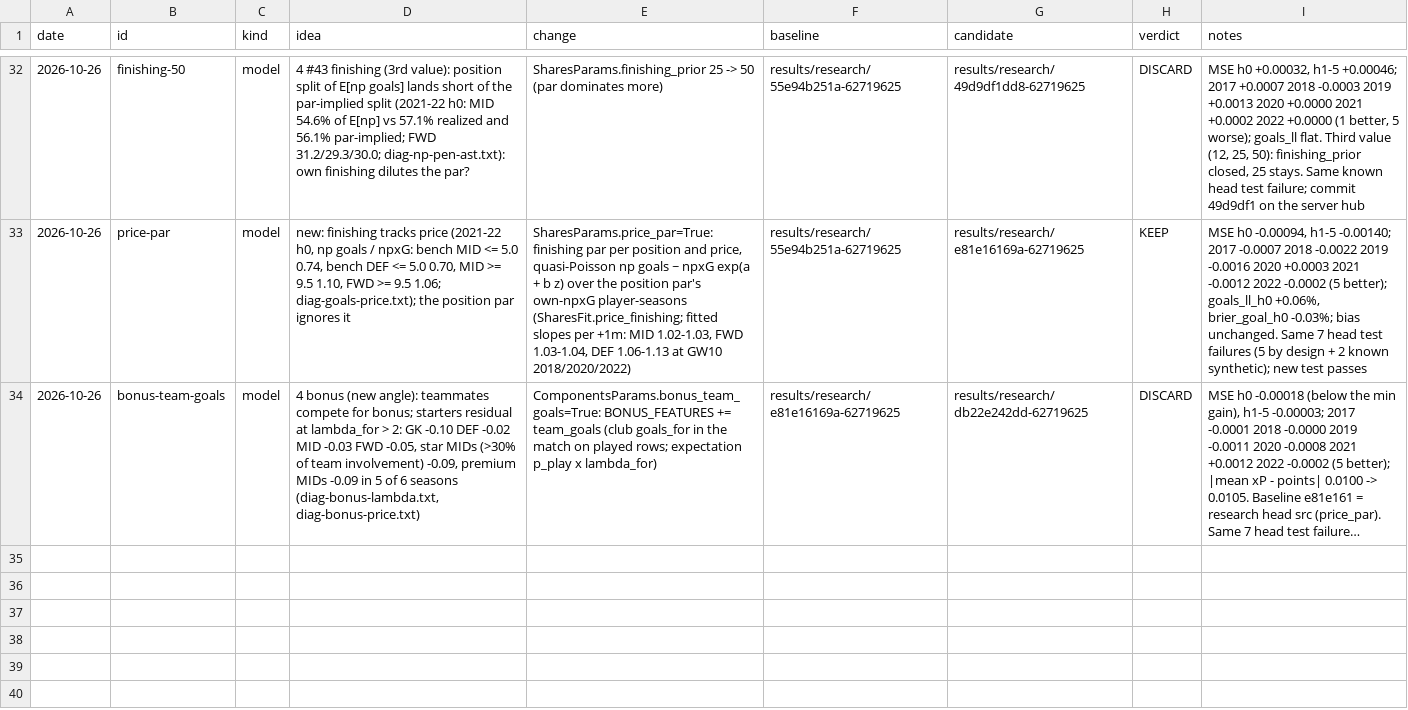
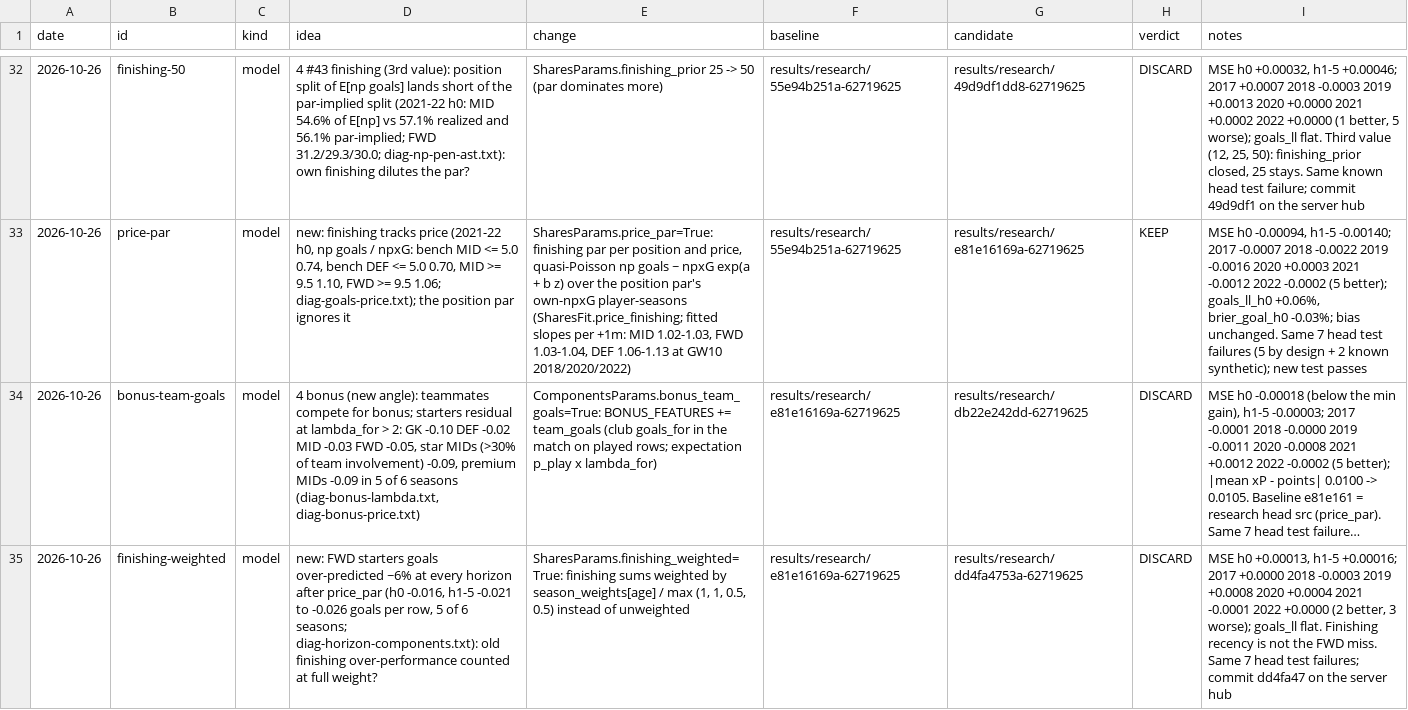
Before and after one commit to samintisar/fpl-optimizer, a TSV file: autoresearch/ledger.tsv, drawn as a sheet; only a part is shown, gaps mark what is left out; long unchanged cells end in …; the diff names each change by its address in the sheet, - before the commit and + after, or states it on an @@ line.

Commit message:
autoresearch: ledger, finishing-weighted discarded

```diff
--- a/autoresearch/ledger.tsv
+++ b/autoresearch/ledger.tsv
+row 35: 2026-10-26 | finishing-weighted | model | new: FWD starters goals over-predicted ~6% at every horizon after price_par (h0 -0.016, h1-5 -0.021 to -0.026 goals per row, 5 of 6 seasons; diag-horizon-components.txt): old finishing over-performance counted at full weight? | SharesParams.finishing_weighted=True: finishing sums weighted by season_weights[age] / max (1, 1, 0.5, 0.5) instead of unweighted | results/research/e81e16169a-62719625 | results/research/dd4fa4753a-62719625 | DISCARD | MSE h0 +0.00013, h1-5 +0.00016; 2017 +0.0000 2018 -0.0003 2019 +0.0008 2020 +0.0004 2021 -0.0001 2022 +0.0000 (2 better, 3 worse); goals_ll flat. Finishing recency is not the FWD miss. Same 7 head test failures; commit dd4fa47 on the server hub
```
